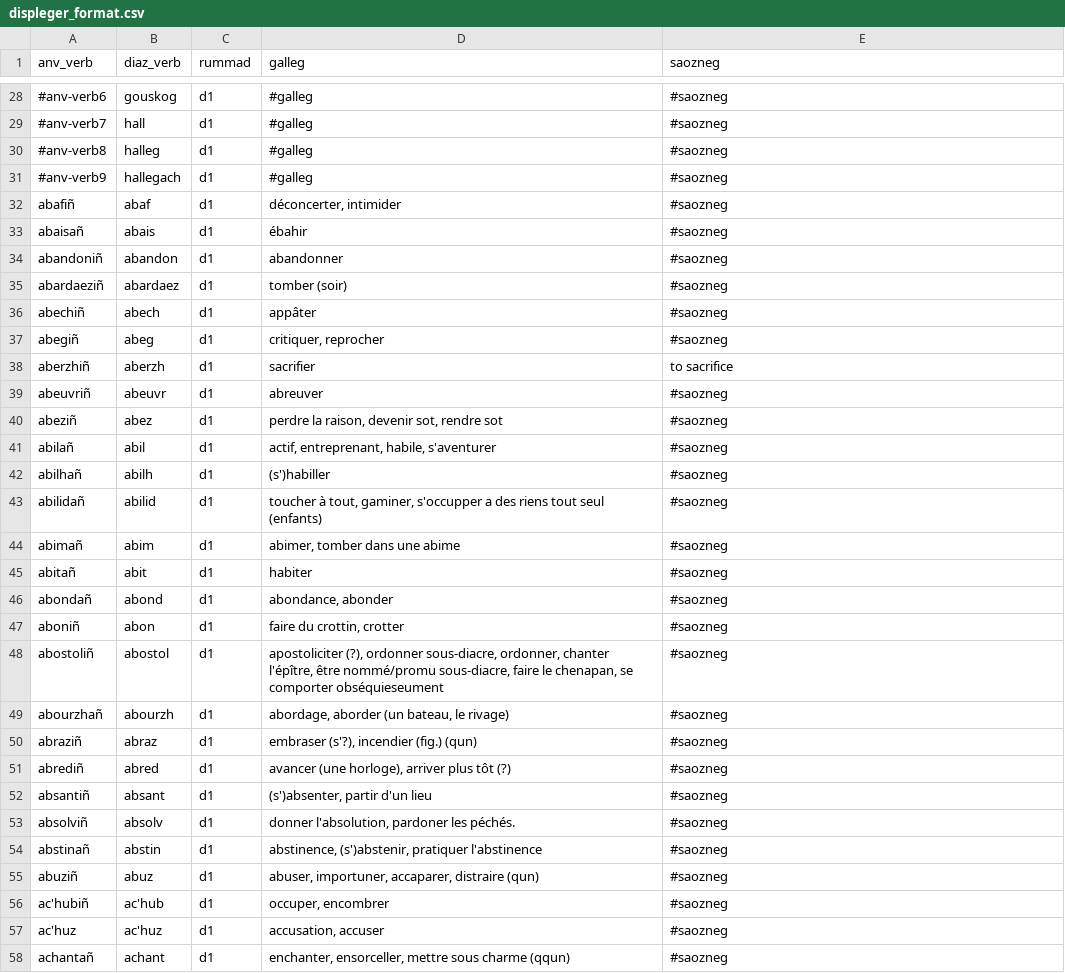
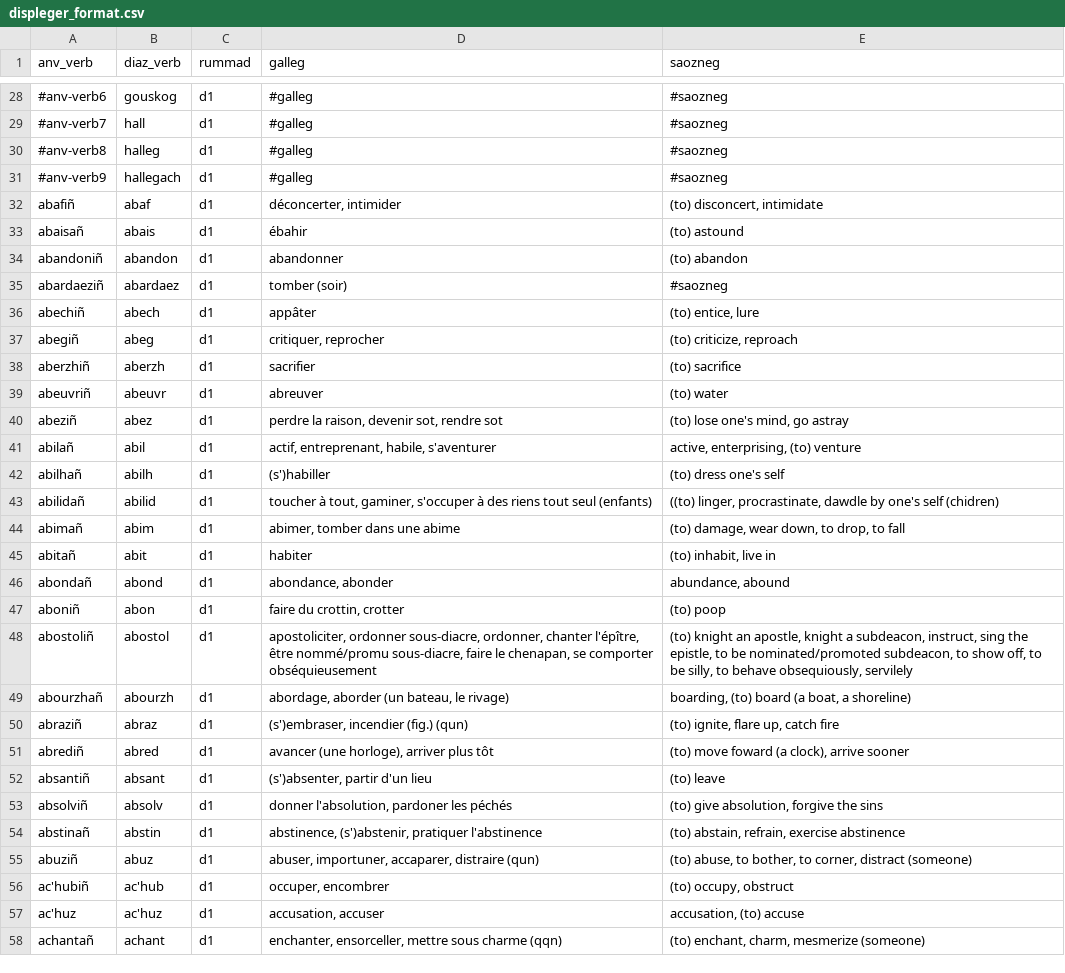
Before and after one commit to Drouizig/displeger-verbou, a CSV file: data/displeger_format.csv, drawn as a sheet; only a part is shown, gaps mark what is left out; the diff covers the shown part only.

Commit message:
Update data from web

```diff
--- a/data/displeger_format.csv
+++ b/data/displeger_format.csv
@@ -31,28 +31,28 @@ anv_verb;diaz_verb;rummad;galleg;saozneg
 #anv-verb9;hallegach;d1;#galleg;#saozneg
-abafiñ;abaf;d1;déconcerter, intimider;#saozneg
-abaisañ;abais;d1;ébahir;#saozneg
-abandoniñ;abandon;d1;abandonner;#saozneg
+abafiñ;abaf;d1;déconcerter, intimider;(to) disconcert, intimidate
+abaisañ;abais;d1;ébahir;(to) astound
+abandoniñ;abandon;d1;abandonner;(to) abandon
 abardaeziñ;abardaez;d1;tomber (soir);#saozneg
-abechiñ;abech;d1;appâter;#saozneg
-abegiñ;abeg;d1;critiquer, reprocher;#saozneg
-aberzhiñ;aberzh;d1;sacrifier;to sacrifice
-abeuvriñ;abeuvr;d1;abreuver;#saozneg
-abeziñ;abez;d1;perdre la raison, devenir sot, rendre sot;#saozneg
-abilañ;abil;d1;actif, entreprenant, habile, s'aventurer;#saozneg
-abilhañ;abilh;d1;(s')habiller;#saozneg
-abilidañ;abilid;d1;toucher à tout, gaminer, s'occupper a des riens tout seul (enfants);#saozneg
-abimañ;abim;d1;abimer, tomber dans une abime;#saozneg
-abitañ;abit;d1;habiter;#saozneg
-abondañ;abond;d1;abondance, abonder;#saozneg
-aboniñ;abon;d1;faire du crottin, crotter;#saozneg
-abostoliñ;abostol;d1;apostoliciter (?), ordonner sous-diacre, ordonner, chanter l'épître, être nommé/promu sous-diacre, faire le chenapan, se comporter obséquieseument;#saozneg
-abourzhañ;abourzh;d1;abordage, aborder (un bateau, le rivage);#saozneg
-abraziñ;abraz;d1;embraser (s'?), incendier (fig.) (qun);#saozneg
-abrediñ;abred;d1;avancer (une horloge), arriver plus tôt (?);#saozneg
-absantiñ;absant;d1;(s')absenter, partir d'un lieu;#saozneg
-absolviñ;absolv;d1;donner l'absolution, pardoner les péchés.;#saozneg
-abstinañ;abstin;d1;abstinence, (s')abstenir, pratiquer l'abstinence;#saozneg
-abuziñ;abuz;d1;abuser, importuner, accaparer, distraire (qun);#saozneg
-ac'hubiñ;ac'hub;d1;occuper, encombrer;#saozneg
-ac'huz;ac'huz;d1;accusation, accuser;#saozneg
-achantañ;achant;d1;enchanter, ensorceller, mettre sous charme (qqun);#saozneg
+abechiñ;abech;d1;appâter;(to) entice, lure
+abegiñ;abeg;d1;critiquer, reprocher;(to) criticize, reproach
+aberzhiñ;aberzh;d1;sacrifier;(to) sacrifice
+abeuvriñ;abeuvr;d1;abreuver;(to) water
+abeziñ;abez;d1;perdre la raison, devenir sot, rendre sot;(to) lose one's mind, go astray
+abilañ;abil;d1;actif, entreprenant, habile, s'aventurer;active, enterprising, (to) venture
+abilhañ;abilh;d1;(s')habiller;(to) dress one's self
+abilidañ;abilid;d1;toucher à tout, gaminer, s'occuper à des riens tout seul (enfants);((to) linger, procrastinate, dawdle by one's self (chidren)
+abimañ;abim;d1;abimer, tomber dans une abime;(to) damage, wear down, to drop, to fall
+abitañ;abit;d1;habiter;(to) inhabit, live in
+abondañ;abond;d1;abondance, abonder;abundance, abound
+aboniñ;abon;d1;faire du crottin, crotter;(to) poop
+abostoliñ;abostol;d1;apostoliciter, ordonner sous-diacre, ordonner, chanter l'épître, être nommé/promu sous-diacre, faire le chenapan, se comporter obséquieusement;(to) knight an apostle, knight a subdeacon, instruct, sing the epistle, to be nominated/promoted subdeacon, to show off, to be silly, to behave obsequiously, servilely
+abourzhañ;abourzh;d1;abordage, aborder (un bateau, le rivage);boarding, (to) board (a boat, a shoreline)
+abraziñ;abraz;d1;(s')embraser, incendier (fig.) (qun);(to) ignite, flare up, catch fire
+abrediñ;abred;d1;avancer (une horloge), arriver plus tôt;(to) move foward (a clock), arrive sooner
+absantiñ;absant;d1;(s')absenter, partir d'un lieu;(to) leave
+absolviñ;absolv;d1;donner l'absolution, pardoner les péchés;(to) give absolution, forgive the sins
+abstinañ;abstin;d1;abstinence, (s')abstenir, pratiquer l'abstinence;(to) abstain, refrain, exercise abstinence
+abuziñ;abuz;d1;abuser, importuner, accaparer, distraire (qun);(to) abuse, to bother, to corner, distract (someone)
+ac'hubiñ;ac'hub;d1;occuper, encombrer;(to) occupy, obstruct
+ac'huz;ac'huz;d1;accusation, accuser;accusation, (to) accuse
+achantañ;achant;d1;enchanter, ensorceller, mettre sous charme (qqn);(to) enchant, charm, mesmerize (someone)
```
Also changed, not shown: 52 edited cells elsewhere in this file.
